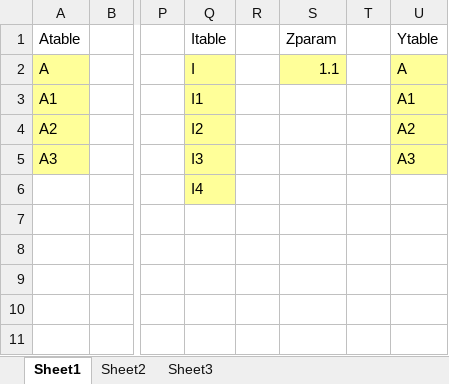
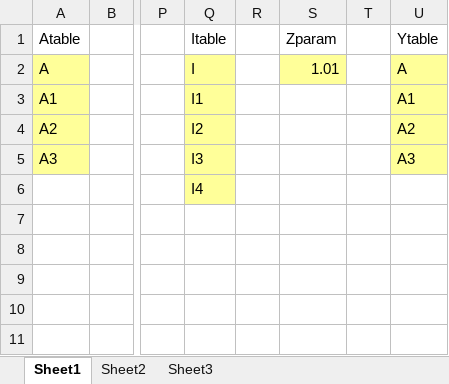
Before and after one commit to Pyomo/pyomo, an Excel workbook: examples/pyomo/tutorials/excel.xlsx, sheet Sheet1, drawn as a sheet; only a part is shown, gaps mark what is left out; values as stored, in another font and other column widths than the file's, no borders; the diff names each change by its address in the sheet, - before the commit and + after, or states it on an @@ line.

Commit message:
Changing the value of 'Z' in the dataportal tests to 1.01 (following Dave's recent change to one of the examples).
git-svn-id: https://software.sandia.gov/svn/pyomo/pyomo/trunk@11011 570ccb8d-5833-0410-9ce8-cbedd0da42eb

```diff
--- a/examples/pyomo/tutorials/excel.xlsx (sheet Sheet1)
+++ b/examples/pyomo/tutorials/excel.xlsx (sheet Sheet1)
-S2: 1.1
+S2: 1.01
```
Also changed, not shown: examples/pyomo/tutorials/excel.xlsm, 10 other files.
